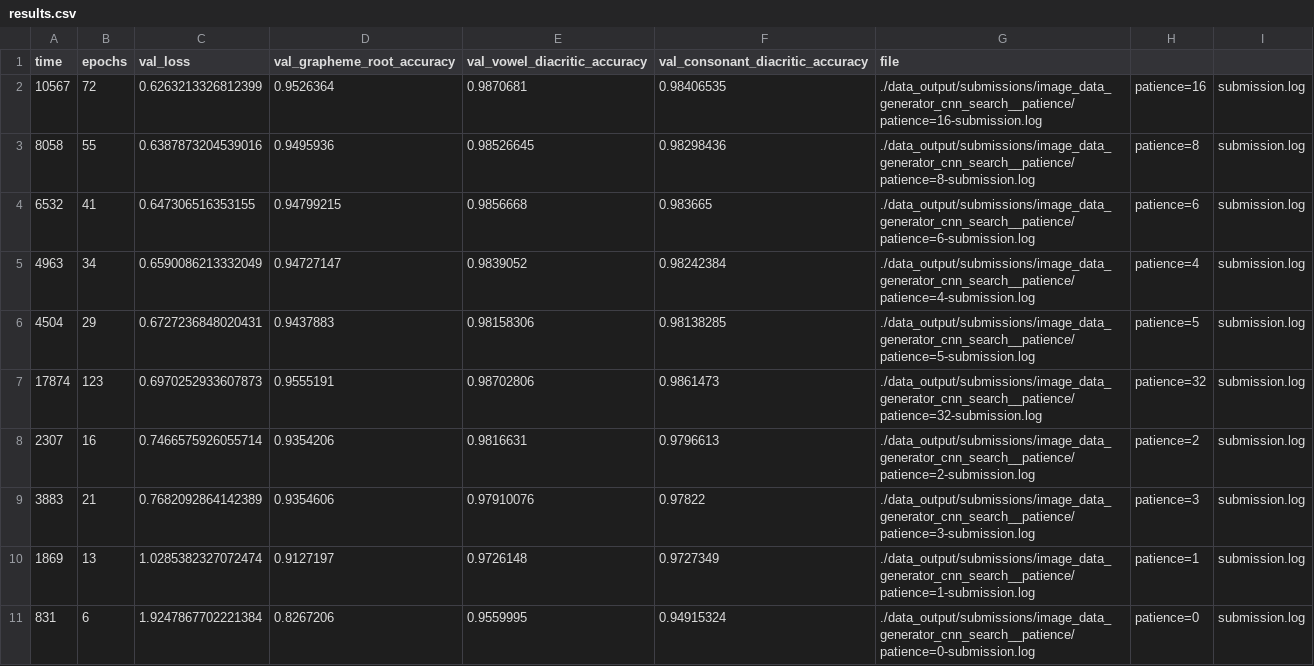
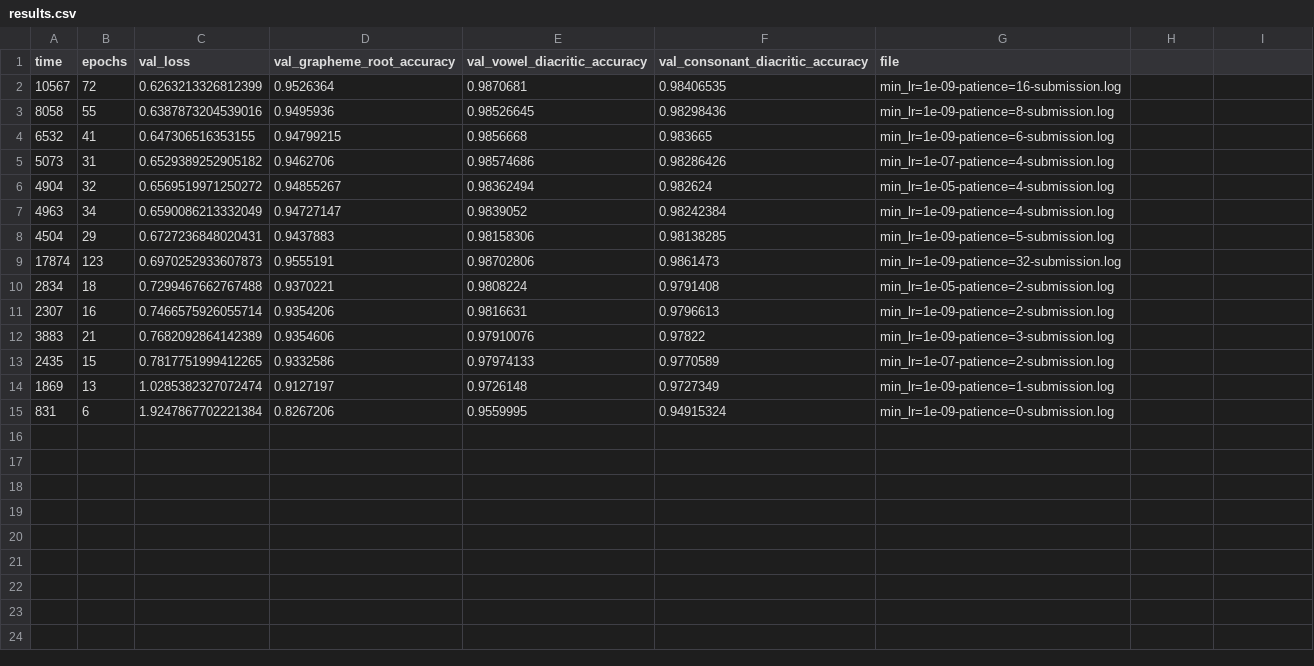
Before and after one commit to JamesMcGuigan/kaggle-bengali-ai, a CSV file: data_output/submissions/image_data_generator_cnn_search__patience/results.csv, drawn as a sheet.

Commit message:
image_data_generator_cnn_search | Hyperparamer Search for patience + min_lr | use min_lr=1e-07

```diff
--- a/data_output/submissions/image_data_generator_cnn_search__patience/results.csv
+++ b/data_output/submissions/image_data_generator_cnn_search__patience/results.csv
@@ -1,11 +1,15 @@
 time,epochs,val_loss,val_grapheme_root_accuracy,val_vowel_diacritic_accuracy,val_consonant_diacritic_accuracy,file
-10567,72,0.6263213326812399,0.9526364,0.9870681,0.98406535,./data_output/submissions/image_data_generator_cnn_search__patience/patience=16-submission.log,patience=16,submission.log
-8058,55,0.6387873204539016,0.9495936,0.98526645,0.98298436,./data_output/submissions/image_data_generator_cnn_search__patience/patience=8-submission.log,patience=8,submission.log
-6532,41,0.647306516353155,0.94799215,0.9856668,0.983665,./data_output/submissions/image_data_generator_cnn_search__patience/patience=6-submission.log,patience=6,submission.log
-4963,34,0.6590086213332049,0.94727147,0.9839052,0.98242384,./data_output/submissions/image_data_generator_cnn_search__patience/patience=4-submission.log,patience=4,submission.log
-4504,29,0.6727236848020431,0.9437883,0.98158306,0.98138285,./data_output/submissions/image_data_generator_cnn_search__patience/patience=5-submission.log,patience=5,submission.log
-17874,123,0.6970252933607873,0.9555191,0.98702806,0.9861473,./data_output/submissions/image_data_generator_cnn_search__patience/patience=32-submission.log,patience=32,submission.log
-2307,16,0.7466575926055714,0.9354206,0.9816631,0.9796613,./data_output/submissions/image_data_generator_cnn_search__patience/patience=2-submission.log,patience=2,submission.log
-3883,21,0.7682092864142389,0.9354606,0.97910076,0.97822,./data_output/submissions/image_data_generator_cnn_search__patience/patience=3-submission.log,patience=3,submission.log
-1869,13,1.0285382327072474,0.9127197,0.9726148,0.9727349,./data_output/submissions/image_data_generator_cnn_search__patience/patience=1-submission.log,patience=1,submission.log
-831,6,1.9247867702221384,0.8267206,0.9559995,0.94915324,./data_output/submissions/image_data_generator_cnn_search__patience/patience=0-submission.log,patience=0,submission.log
+10567,72,0.6263213326812399,0.9526364,0.9870681,0.98406535,min_lr=1e-09-patience=16-submission.log
+8058,55,0.6387873204539016,0.9495936,0.98526645,0.98298436,min_lr=1e-09-patience=8-submission.log
+6532,41,0.647306516353155,0.94799215,0.9856668,0.983665,min_lr=1e-09-patience=6-submission.log
+5073,31,0.6529389252905182,0.9462706,0.98574686,0.98286426,min_lr=1e-07-patience=4-submission.log
+4904,32,0.6569519971250272,0.94855267,0.98362494,0.982624,min_lr=1e-05-patience=4-submission.log
+4963,34,0.6590086213332049,0.94727147,0.9839052,0.98242384,min_lr=1e-09-patience=4-submission.log
+4504,29,0.6727236848020431,0.9437883,0.98158306,0.98138285,min_lr=1e-09-patience=5-submission.log
+17874,123,0.6970252933607873,0.9555191,0.98702806,0.9861473,min_lr=1e-09-patience=32-submission.log
+2834,18,0.7299467662767488,0.9370221,0.9808224,0.9791408,min_lr=1e-05-patience=2-submission.log
+2307,16,0.7466575926055714,0.9354206,0.9816631,0.9796613,min_lr=1e-09-patience=2-submission.log
+3883,21,0.7682092864142389,0.9354606,0.97910076,0.97822,min_lr=1e-09-patience=3-submission.log
+2435,15,0.7817751999412265,0.9332586,0.97974133,0.9770589,min_lr=1e-07-patience=2-submission.log
+1869,13,1.0285382327072474,0.9127197,0.9726148,0.9727349,min_lr=1e-09-patience=1-submission.log
+831,6,1.9247867702221384,0.8267206,0.9559995,0.94915324,min_lr=1e-09-patience=0-submission.log
```
Also changed, not shown: 19 other files.
